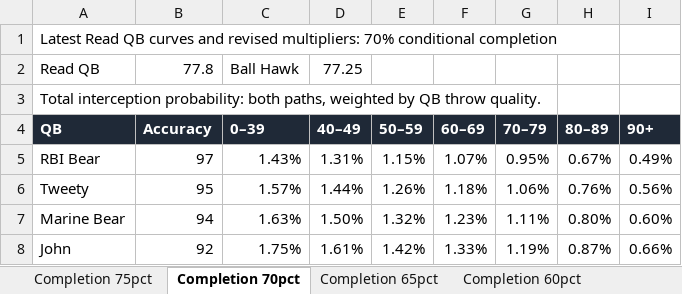
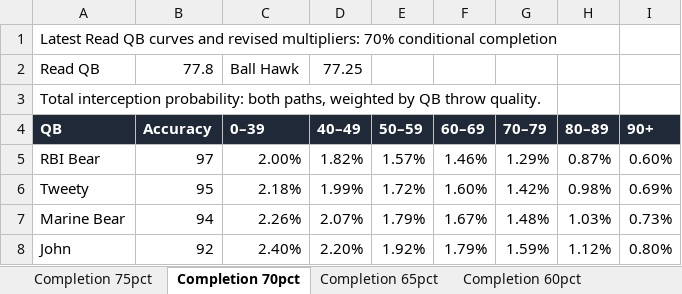
Before and after one commit to andrew-jacobson06/football-game, an Excel workbook: docs/analysis/qb-pick-risk/qb-interception-matrices.xlsx, sheet Completion 70pct, drawn as a sheet; only a part is shown; values as stored, in another font and other column widths than the file's, no borders; conditional formats not drawn; the diff covers the shown part only; the diff names each change by its address in the sheet, - before the commit and + after, or states it on an @@ line.

```diff
--- a/docs/analysis/qb-pick-risk/qb-interception-matrices.xlsx (sheet Completion 70pct)
+++ b/docs/analysis/qb-pick-risk/qb-interception-matrices.xlsx (sheet Completion 70pct)
-C5 (0–39): 1.43%
+C5 (0–39): 2.00%
-D5 (40–49): 1.31%
+D5 (40–49): 1.82%
-E5 (50–59): 1.15%
+E5 (50–59): 1.57%
-F5 (60–69): 1.07%
+F5 (60–69): 1.46%
-G5 (70–79): 0.95%
+G5 (70–79): 1.29%
-H5 (80–89): 0.67%
+H5 (80–89): 0.87%
-I5 (90+): 0.49%
+I5 (90+): 0.60%
-C6 (0–39): 1.57%
+C6 (0–39): 2.18%
-D6 (40–49): 1.44%
+D6 (40–49): 1.99%
-E6 (50–59): 1.26%
+E6 (50–59): 1.72%
-F6 (60–69): 1.18%
+F6 (60–69): 1.60%
-G6 (70–79): 1.06%
+G6 (70–79): 1.42%
-H6 (80–89): 0.76%
+H6 (80–89): 0.98%
-I6 (90+): 0.56%
+I6 (90+): 0.69%
-C7 (0–39): 1.63%
+C7 (0–39): 2.26%
-D7 (40–49): 1.50%
+D7 (40–49): 2.07%
-E7 (50–59): 1.32%
+E7 (50–59): 1.79%
-F7 (60–69): 1.23%
+F7 (60–69): 1.67%
-G7 (70–79): 1.11%
+G7 (70–79): 1.48%
-H7 (80–89): 0.80%
+H7 (80–89): 1.03%
-I7 (90+): 0.60%
+I7 (90+): 0.73%
-C8 (0–39): 1.75%
+C8 (0–39): 2.40%
-D8 (40–49): 1.61%
+D8 (40–49): 2.20%
-E8 (50–59): 1.42%
+E8 (50–59): 1.92%
-F8 (60–69): 1.33%
+F8 (60–69): 1.79%
-G8 (70–79): 1.19%
+G8 (70–79): 1.59%
-H8 (80–89): 0.87%
+H8 (80–89): 1.12%
-I8 (90+): 0.66%
+I8 (90+): 0.80%
```
Also changed, not shown: 56 edited cells elsewhere in this sheet, sheet Completion 55pct, sheet Completion 50pct, sheet Completion 65pct, sheet Completion 60pct, sheet Completion 75pct, sheet Accuracy multipliers, 1 more sheet, 11 other files.
